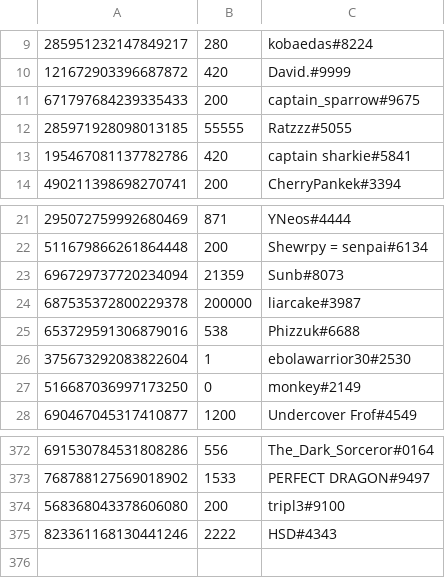
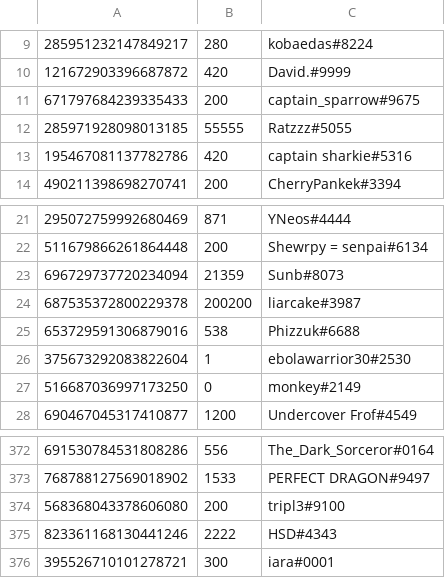
Before and after one commit to LevBernstein/BeardlessBot, a CSV file: resources/money.csv, drawn as a sheet; only a part is shown, gaps mark what is left out.

```diff
--- a/resources/money.csv
+++ b/resources/money.csv
@@ -12,3 +12,3 @@
 285971928098013185,55555,Ratzzz#5055
-195467081137782786,420,captain sharkie#5841
+195467081137782786,420,captain sharkie#5316
 490211398698270741,200,CherryPankek#3394
@@ -23,3 +23,3 @@
 696729737720234094,21359,Sunb#8073
-687535372800229378,200000,liarcake#3987
+687535372800229378,200200,liarcake#3987
 653729591306879016,538,Phizzuk#6688
@@ -375 +375,2 @@
 823361168130441246,2222,HSD#4343
+395526710101278721,300,iara#0001
```
Also changed, not shown: 3 other files.
